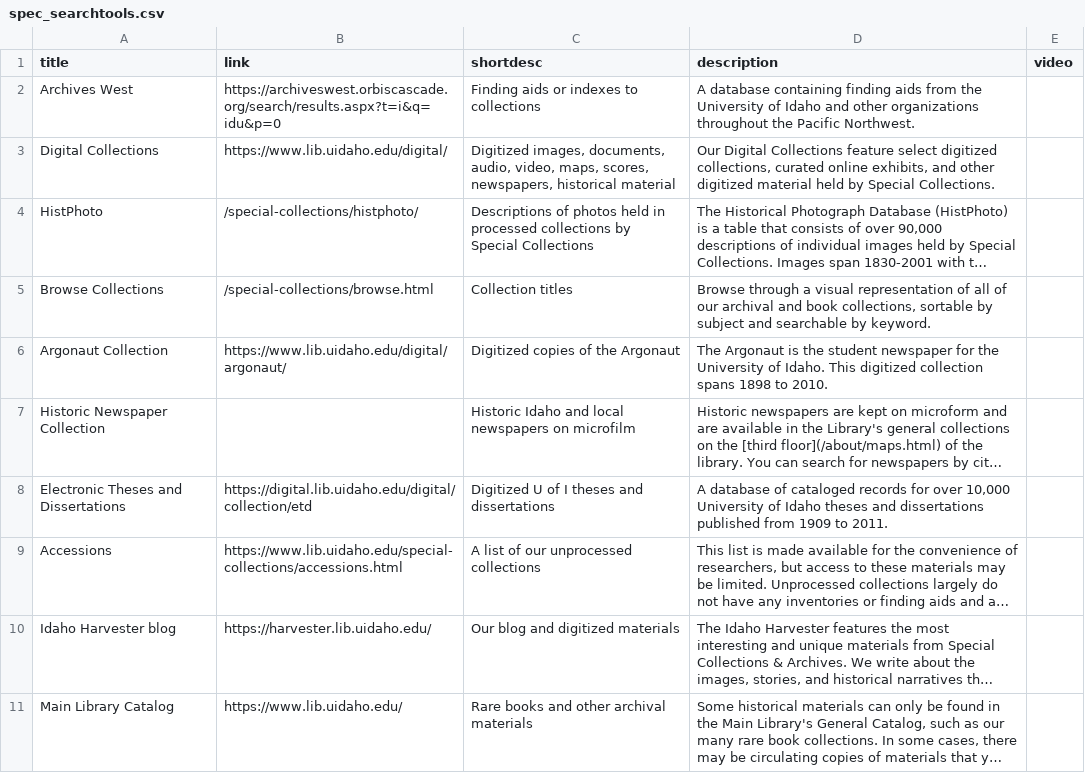
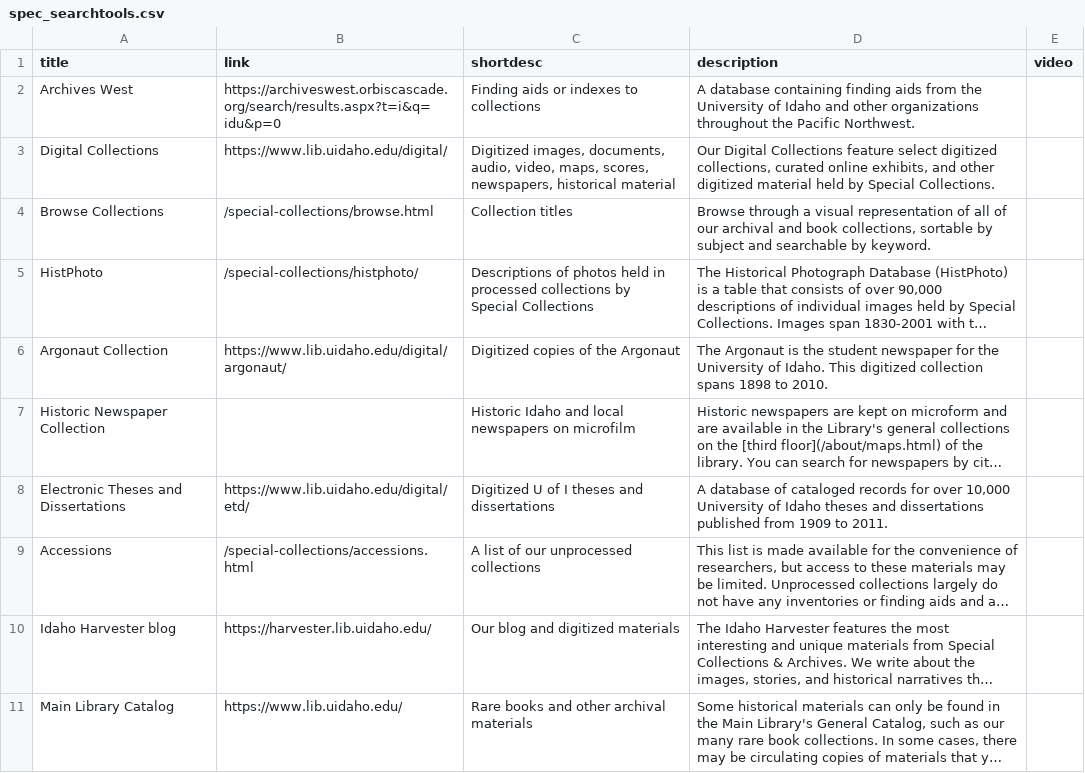
Before and after one commit to uidaholib/main-web-redesign_draft, a CSV file: _data/spec_searchtools.csv, drawn as a sheet; long unchanged cells end in …; the diff names each change by its address in the sheet, - before the commit and + after, or states it on an @@ line.

Commit message:
clean up in spec search tools

```diff
--- a/_data/spec_searchtools.csv
+++ b/_data/spec_searchtools.csv
@@ row 5 moved to row 4: Browse Collections @@
-B8 (link): https://digital.lib.uidaho.edu/digital/collection/etd
+B8 (link): https://www.lib.uidaho.edu/digital/etd/
-B9 (link): https://www.lib.uidaho.edu/special-collections/accessions.html
+B9 (link): /special-collections/accessions.html
```
Also changed, not shown: 2 other files.
